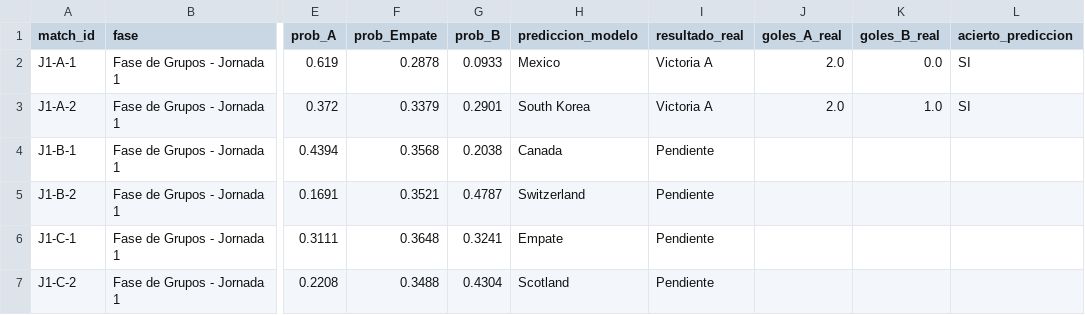
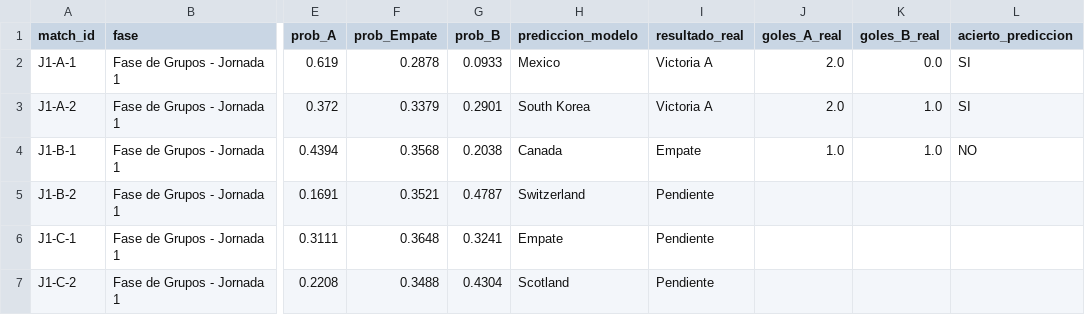
Before and after one commit to shua1is10/portfolio-data-science, a CSV file: tracking_predicciones_2026.csv, drawn as a sheet; only a part is shown, gaps mark what is left out; the diff names each change by its address in the sheet, - before the commit and + after, or states it on an @@ line.

Commit message:
data: process J1-B-1 results, update dynamic ELO and inject AI insights for Canada vs Bosnia

```diff
--- a/tracking_predicciones_2026.csv
+++ b/tracking_predicciones_2026.csv
-I4 (resultado_real): Pendiente
+I4 (resultado_real): Empate
-J4 (goles_A_real): (empty)
+J4 (goles_A_real): 1.0
-K4 (goles_B_real): (empty)
+K4 (goles_B_real): 1.0
-L4 (acierto_prediccion): (empty)
+L4 (acierto_prediccion): NO
```
Also changed, not shown: 3 other files.
